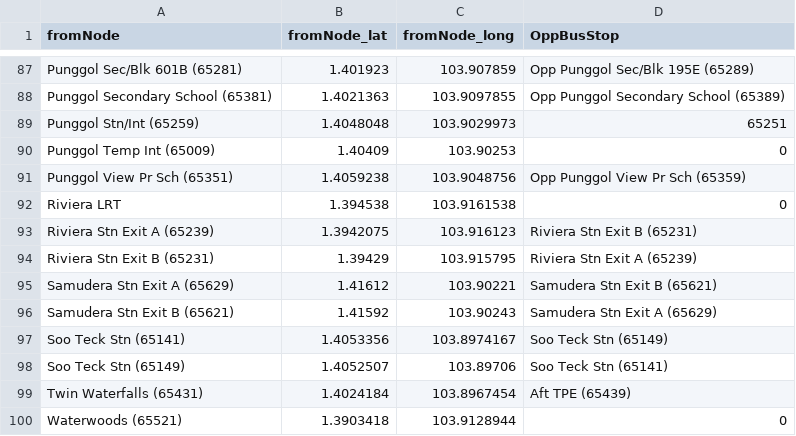
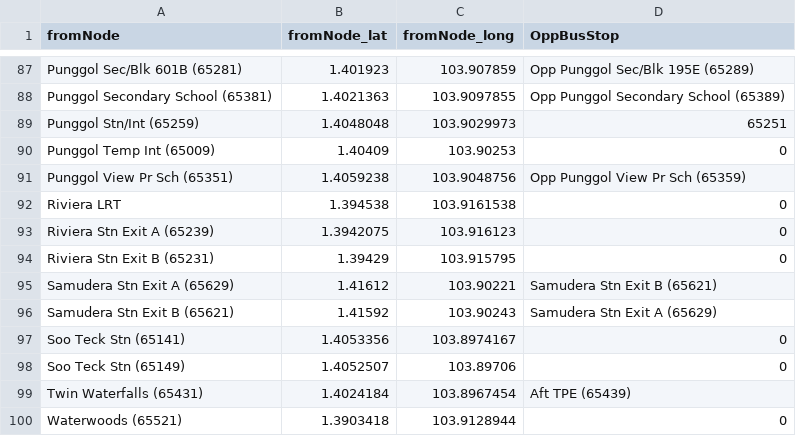
Before and after one commit to tyco764/ICT1008Proj, a CSV file: csv/busnodes.csv, drawn as a sheet; only a part is shown, gaps mark what is left out; the diff covers the shown part only.

```diff
--- a/csv/busnodes.csv
+++ b/csv/busnodes.csv
@@ -92,8 +92,8 @@ Punggol View Pr Sch (65351),1.4059238,103.9048756,Opp Punggol View Pr Sch (65359
 Riviera LRT,1.394538,103.9161538,0
-Riviera Stn Exit A (65239),1.3942075,103.916123,Riviera Stn Exit B (65231)
-Riviera Stn Exit B (65231),1.39429,103.915795,Riviera Stn Exit A (65239)
+Riviera Stn Exit A (65239),1.3942075,103.916123,0
+Riviera Stn Exit B (65231),1.39429,103.915795,0
 Samudera Stn Exit A (65629),1.41612,103.90221,Samudera Stn Exit B (65621)
 Samudera Stn Exit B (65621),1.41592,103.90243,Samudera Stn Exit A (65629)
-Soo Teck Stn (65141),1.4053356,103.8974167,Soo Teck Stn (65149)
-Soo Teck Stn (65149),1.4052507,103.89706,Soo Teck Stn (65141)
+Soo Teck Stn (65141),1.4053356,103.8974167,0
+Soo Teck Stn (65149),1.4052507,103.89706,0
 Twin Waterfalls (65431),1.4024184,103.8967454,Aft TPE (65439)
```
Also changed, not shown: 14 edited cells elsewhere in this file, 2 other files.
